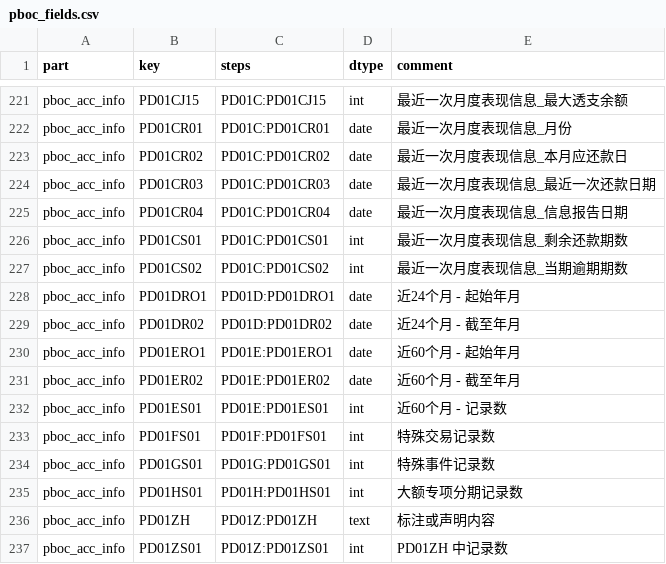
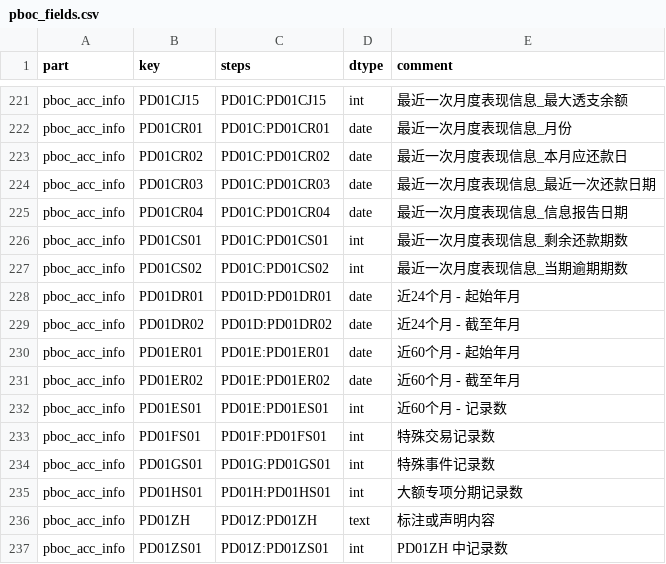
Before and after one commit to xyy15926/aki7proj, a CSV file: assets/pboc_fields.csv, drawn as a sheet; only a part is shown, gaps mark what is left out.

```diff
--- a/assets/pboc_fields.csv
+++ b/assets/pboc_fields.csv
@@ -227,5 +227,5 @@ pboc_acc_info,PD01CS01,PD01C:PD01CS01,int,最近一次月度表现信息_剩余
 pboc_acc_info,PD01CS02,PD01C:PD01CS02,int,最近一次月度表现信息_当期逾期期数
-pboc_acc_info,PD01DRO1,PD01D:PD01DRO1,date,近24个月 - 起始年月
+pboc_acc_info,PD01DR01,PD01D:PD01DR01,date,近24个月 - 起始年月
 pboc_acc_info,PD01DR02,PD01D:PD01DR02,date,近24个月 - 截至年月
-pboc_acc_info,PD01ERO1,PD01E:PD01ERO1,date,近60个月 - 起始年月
+pboc_acc_info,PD01ER01,PD01E:PD01ER01,date,近60个月 - 起始年月
 pboc_acc_info,PD01ER02,PD01E:PD01ER02,date,近60个月 - 截至年月
```
Also changed, not shown: 4 other files.
